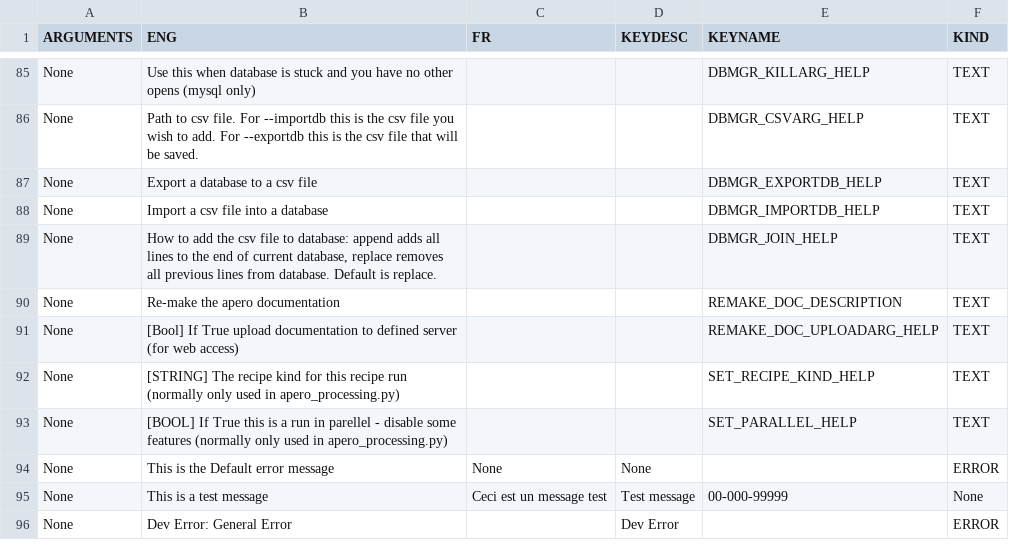
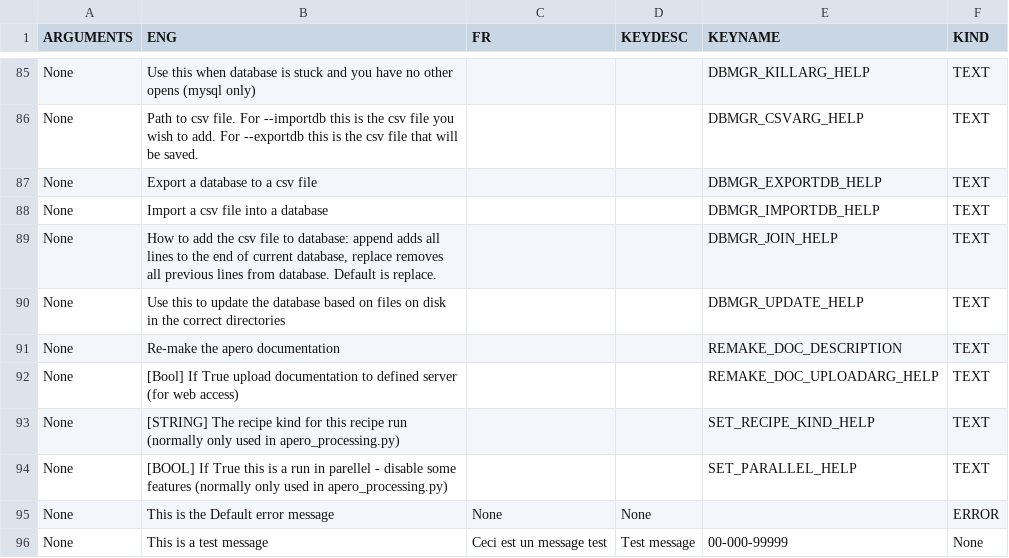
Before and after one commit to njcuk9999/apero-drs, a CSV file: apero/lang/databases/reset.lang.csv, drawn as a sheet; only a part is shown, gaps mark what is left out; the shorter side is filled out with more unchanged rows.

Commit message:
add functionality to update databases from files on disk (index, log, calib, tellu)

```diff
--- a/apero/lang/databases/reset.lang.csv
+++ b/apero/lang/databases/reset.lang.csv
@@ -89,2 +89,3 @@
 "None","How to add the csv file to database: append adds all lines to the end of current database, replace removes all previous lines from database. Default is replace.","","","DBMGR_JOIN_HELP","TEXT"
+"None","Use this to update the database based on files on disk in the correct directories","","","DBMGR_UPDATE_HELP","TEXT"
 "None","Re-make the apero documentation","","","REMAKE_DOC_DESCRIPTION","TEXT"
```
Also changed, not shown: 9 other files.
